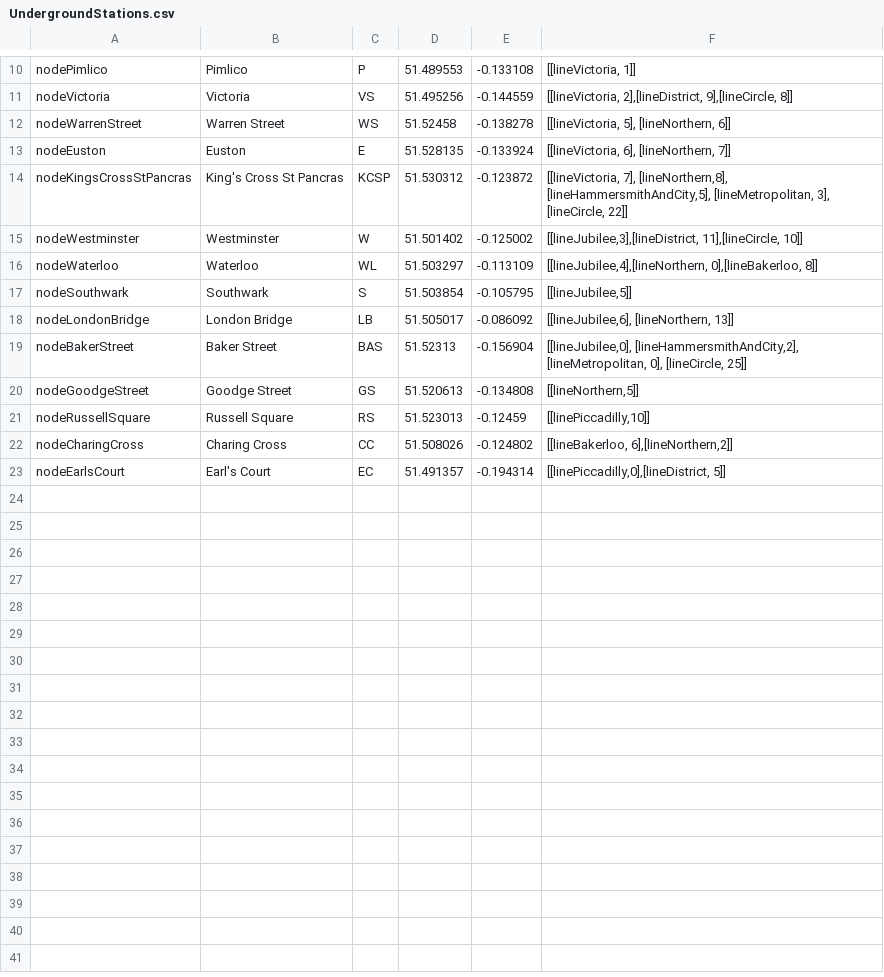
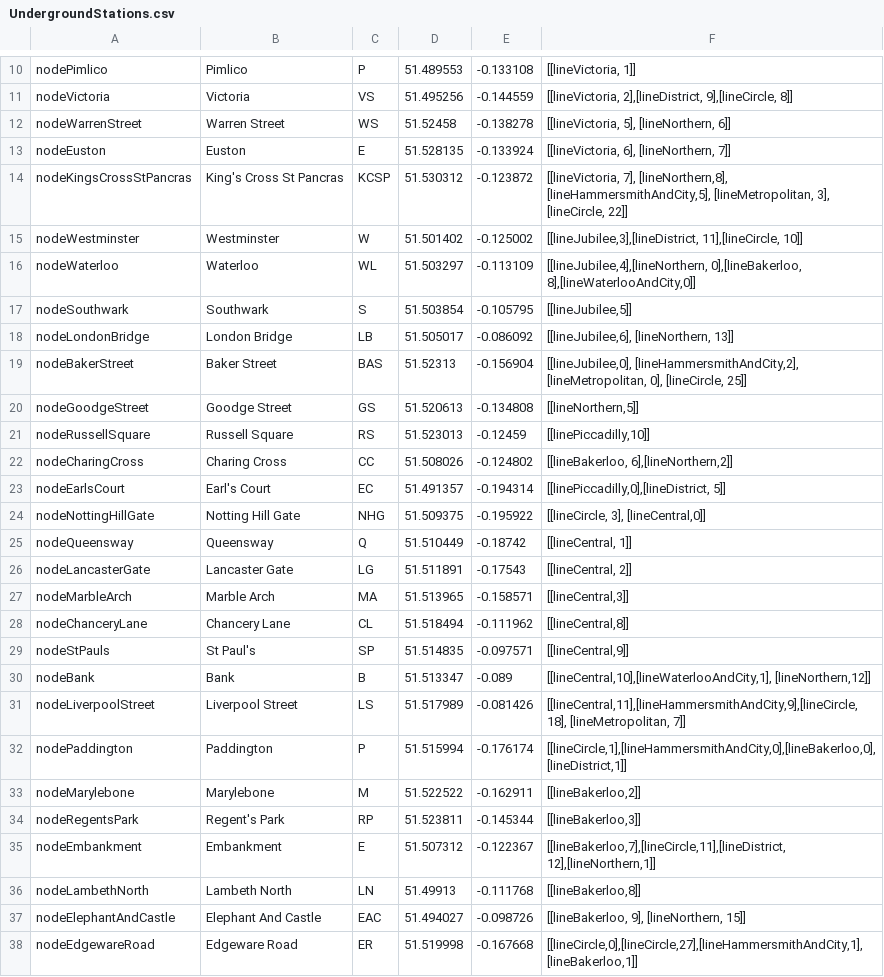
Before and after one commit to LouisSentinella/AStarUnderground, a CSV file: UndergroundStations.csv, drawn as a sheet; only a part is shown, gaps mark what is left out.

```diff
--- a/UndergroundStations.csv
+++ b/UndergroundStations.csv
@@ -15,3 +15,3 @@ nodeKingsCrossStPancras,King's Cross St Pancras,KCSP,51.530312,-0.123872,"[[line
 nodeWestminster,Westminster,W,51.501402,-0.125002,"[[lineJubilee,3],[lineDistrict, 11],[lineCircle, 10]]"
-nodeWaterloo,Waterloo,WL,51.503297,-0.113109,"[[lineJubilee,4],[lineNorthern, 0],[lineBakerloo, 8]]"
+nodeWaterloo,Waterloo,WL,51.503297,-0.113109,"[[lineJubilee,4],[lineNorthern, 0],[lineBakerloo, 8],[lineWaterlooAndCity,0]]"
 nodeSouthwark,Southwark,S,51.503854,-0.105795,"[[lineJubilee,5]]"
@@ -23 +23,16 @@ nodeCharingCross,Charing Cross,CC,51.508026,-0.124802,"[[lineBakerloo, 6],[lineN
 nodeEarlsCourt,Earl's Court,EC,51.491357,-0.194314,"[[linePiccadilly,0],[lineDistrict, 5]]"
+nodeNottingHillGate,Notting Hill Gate,NHG,51.509375,-0.195922,"[[lineCircle, 3], [lineCentral,0]]"
+nodeQueensway,Queensway,Q,51.510449,-0.18742,"[[lineCentral, 1]]"
+nodeLancasterGate,Lancaster Gate,LG,51.511891,-0.17543,"[[lineCentral, 2]]"
+nodeMarbleArch,Marble Arch,MA,51.513965,-0.158571,"[[lineCentral,3]]"
+nodeChanceryLane,Chancery Lane,CL,51.518494,-0.111962,"[[lineCentral,8]]"
+nodeStPauls,St Paul's,SP,51.514835,-0.097571,"[[lineCentral,9]]"
+nodeBank,Bank,B,51.513347,-0.089,"[[lineCentral,10],[lineWaterlooAndCity,1], [lineNorthern,12]]"
+nodeLiverpoolStreet,Liverpool Street,LS,51.517989,-0.081426,"[[lineCentral,11],[lineHammersmithAndCity,9],[lineCircle, 18], [lineMetropolitan, 7]]"
+nodePaddington,Paddington,P,51.515994,-0.176174,"[[lineCircle,1],[lineHammersmithAndCity,0],[lineBakerloo,0],[lineDistrict,1]]"
+nodeMarylebone,Marylebone,M,51.522522,-0.162911,"[[lineBakerloo,2]]"
+nodeRegentsPark,Regent's Park,RP,51.523811,-0.145344,"[[lineBakerloo,3]]"
+nodeEmbankment,Embankment,E,51.507312,-0.122367,"[[lineBakerloo,7],[lineCircle,11],[lineDistrict, 12],[lineNorthern,1]]"
+nodeLambethNorth,Lambeth North,LN,51.49913,-0.111768,"[[lineBakerloo,8]]"
+nodeElephantAndCastle,Elephant And Castle,EAC,51.494027,-0.098726,"[[lineBakerloo, 9], [lineNorthern, 15]]"
+nodeEdgewareRoad,Edgeware Road,ER,51.519998,-0.167668,"[[lineCircle,0],[lineCircle,27],[lineHammersmithAndCity,1], [lineBakerloo,1]]"
```
Also changed, not shown: 1 other file.
